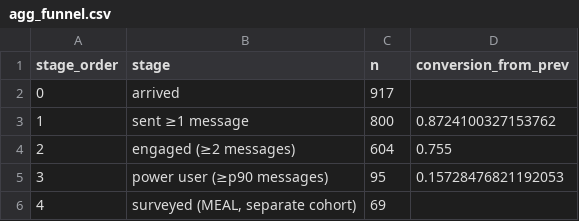
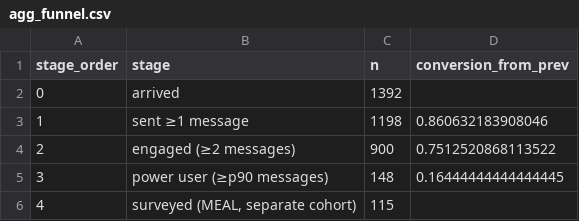
Before and after one commit to DiversaStudio/chatbot_methodology_mmc, a CSV file: exports/agg_funnel.csv, drawn as a sheet.

```diff
--- a/exports/agg_funnel.csv
+++ b/exports/agg_funnel.csv
@@ -1,6 +1,6 @@
 stage_order,stage,n,conversion_from_prev
-0,arrived,917,
-1,sent ≥1 message,800,0.8724100327153762
-2,engaged (≥2 messages),604,0.755
-3,power user (≥p90 messages),95,0.15728476821192053
-4,"surveyed (MEAL, separate cohort)",69,
+0,arrived,1392,
+1,sent ≥1 message,1198,0.860632183908046
+2,engaged (≥2 messages),900,0.7512520868113522
+3,power user (≥p90 messages),148,0.16444444444444445
+4,"surveyed (MEAL, separate cohort)",115,
```
Also changed, not shown: exports/agg_entities_by_kind.csv, exports/agg_weekly_rating.csv, 14 other files.
